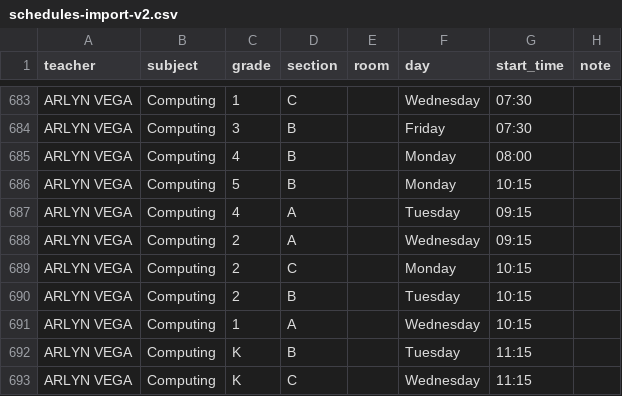
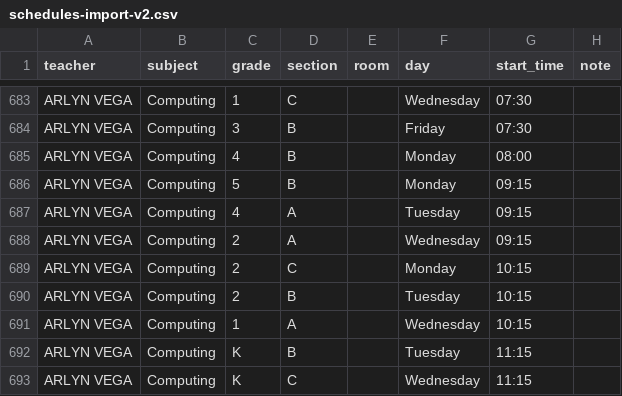
Before and after one commit to emiliojes/oxford-smart-scheduler, a CSV file: schedules-import-v2.csv, drawn as a sheet; only a part is shown, gaps mark what is left out.

Commit message:
fix: (10:00) single time is display note not slot override, 5B -> 09:15

```diff
--- a/schedules-import-v2.csv
+++ b/schedules-import-v2.csv
@@ -685,3 +685,3 @@ ARLYN VEGA,Computing,3,B,,Friday,07:30,
 ARLYN VEGA,Computing,4,B,,Monday,08:00,
-ARLYN VEGA,Computing,5,B,,Monday,10:15,
+ARLYN VEGA,Computing,5,B,,Monday,09:15,
 ARLYN VEGA,Computing,4,A,,Tuesday,09:15,
```
Also changed, not shown: 1 other file.
